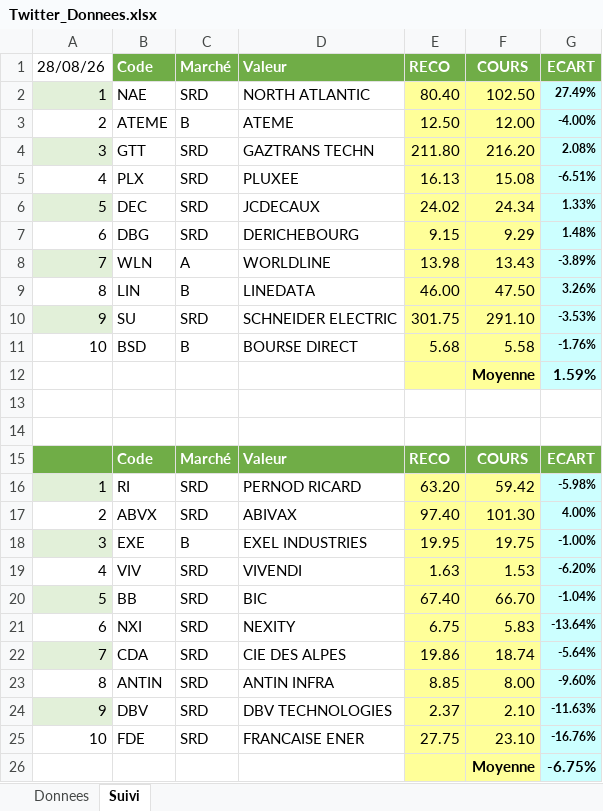
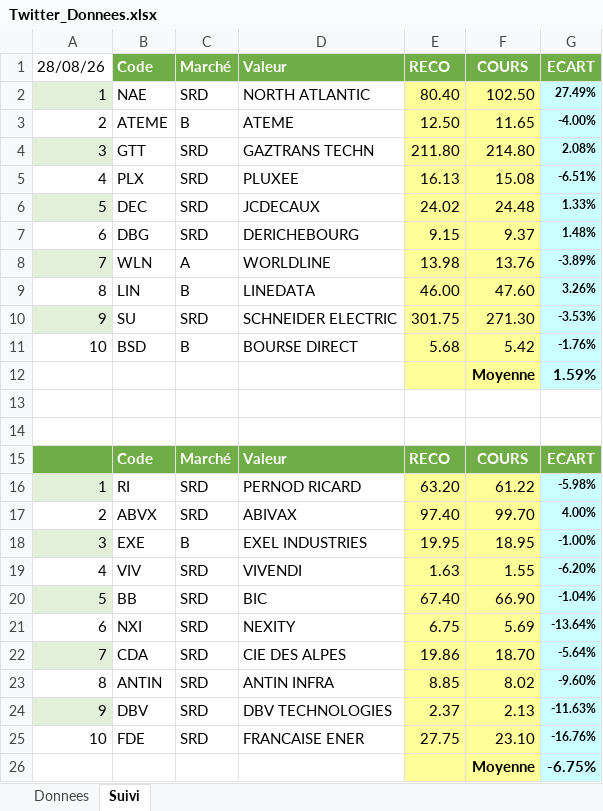
Before and after one commit to Charly33436/Swing_Trading, an Excel workbook: Twitter_Donnees.xlsx, sheet Suivi, drawn as a sheet; only a part is shown; values as stored, in another font and other column widths than the file's, no borders; conditional formats not drawn; the diff covers the shown part only; the diff names each change by its address in the sheet, - before the commit and + after, or states it on an @@ line.

Commit message:
Mise à jour cours (Snapshot) - 2026-09-14 18:37

```diff
--- a/Twitter_Donnees.xlsx (sheet Suivi)
+++ b/Twitter_Donnees.xlsx (sheet Suivi)
-F3: 12.00
+F3: 11.65
-F4: 216.20
+F4: 214.80
-F6: 24.34
+F6: 24.48
-F7: 9.29
+F7: 9.37
-F8: 13.43
+F8: 13.76
-F9: 47.50
+F9: 47.60
-F10: 291.10
+F10: 271.30
-F11: 5.58
+F11: 5.42
-F16: 59.42
+F16: 61.22
-F17: 101.30
+F17: 99.70
-F18: 19.75
+F18: 18.95
-F19: 1.53
+F19: 1.55
-F20: 66.70
+F20: 66.90
-F21: 5.83
+F21: 5.69
-F22: 18.74
+F22: 18.70
-F23: 8.00
+F23: 8.02
-F24: 2.10
+F24: 2.13
```
Also changed, not shown: 13 edited cells elsewhere in this sheet, sheet Donnees.
